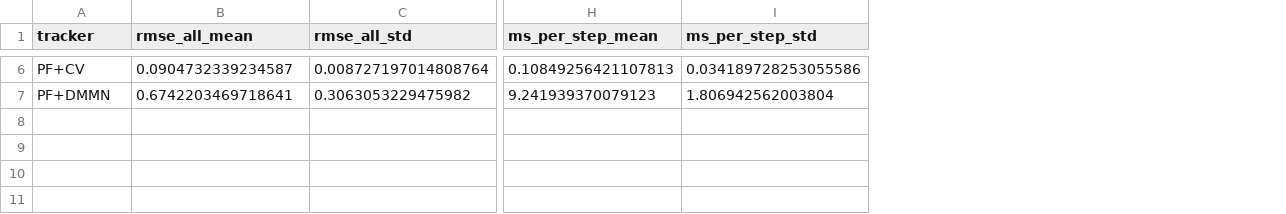
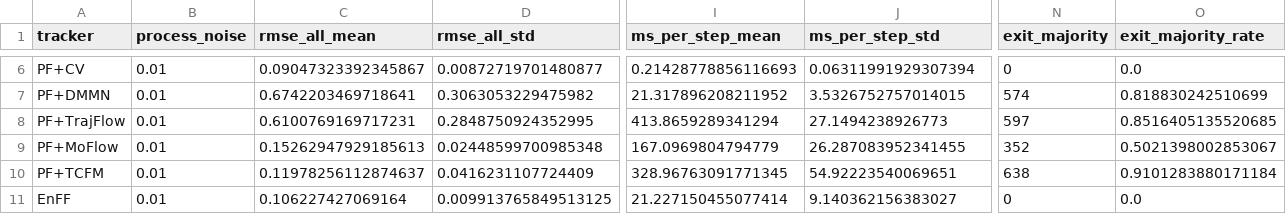
Before and after one commit to HowardZhangUF/MML, a CSV file: artifacts/motion/exit_benchmark/results_noise0.01/exit_benchmark_summary.csv, drawn as a sheet; only a part is shown, gaps mark what is left out; addresses are those after the commit; rows hold the shown columns only; the diff covers the shown part only; the diff names each change by its address in the sheet, - before the commit and + after, or states it on an @@ line.

```diff
--- a/artifacts/motion/exit_benchmark/results_noise0.01/exit_benchmark_summary.csv
+++ b/artifacts/motion/exit_benchmark/results_noise0.01/exit_benchmark_summary.csv
+column B (process_noise), rows 6-7: 0.01 | 0.01
+column N (exit_majority), rows 6-7: 0 | 574
+column O (exit_majority_rate), rows 6-7: 0.0 | 0.818830242510699
-C6 (rmse_all_mean): 0.0904732339234587
+C6 (rmse_all_mean): 0.09047323392345867
-D6 (rmse_all_std): 0.008727197014808764
+D6 (rmse_all_std): 0.00872719701480877
-I6 (ms_per_step_mean): 0.10849256421107813
+I6 (ms_per_step_mean): 0.21428778856116693
-J6 (ms_per_step_std): 0.034189728253055586
+J6 (ms_per_step_std): 0.06311991929307394
-I7 (ms_per_step_mean): 9.241939370079123
+I7 (ms_per_step_mean): 21.317896208211952
-J7 (ms_per_step_std): 1.806942562003804
+J7 (ms_per_step_std): 3.5326752757014015
+row 8: PF+TrajFlow | 0.01 | 0.6100769169717231 | 0.2848750924352995 | 413.8659289341294 | 27.1494238926773 | 597 | 0.8516405135520685
+row 9: PF+MoFlow | 0.01 | 0.15262947929185613 | 0.02448599700985348 | 167.0969804794779 | 26.287083952341455 | 352 | 0.5021398002853067
+row 10: PF+TCFM | 0.01 | 0.11978256112874637 | 0.0416231107724409 | 328.96763091771345 | 54.92223540069651 | 638 | 0.9101283880171184
+row 11: EnFF | 0.01 | 0.106227427069164 | 0.009913765849513125 | 21.227150455077414 | 9.140362156383027 | 0 | 0.0
```
Also changed, not shown: 29 edited cells elsewhere in this file, artifacts/motion/exit_benchmark/results/exit_benchmark_summary.csv, 14 other files.
